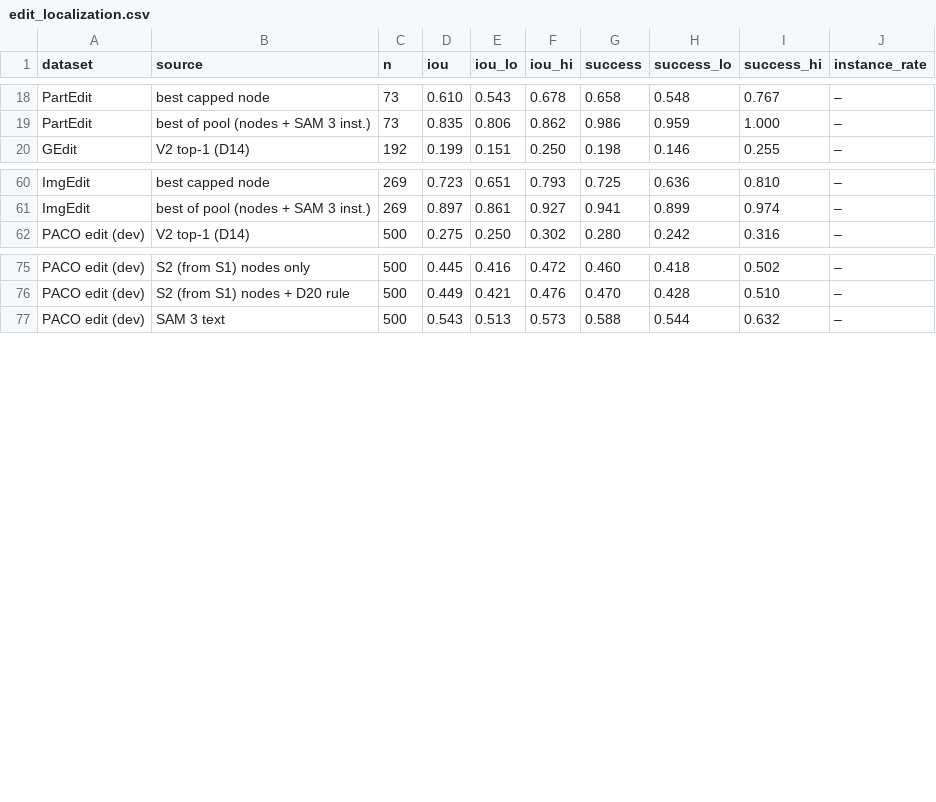
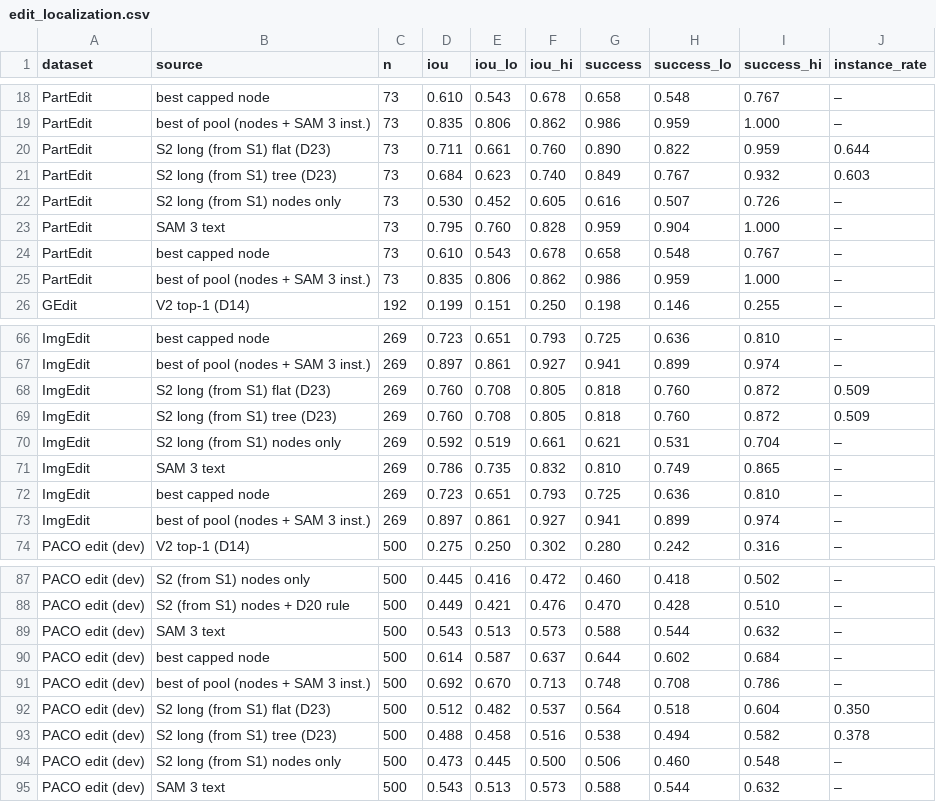
Before and after one commit to ambujmehrish/TreeGround, a CSV file: results/tables/edit_localization.csv, drawn as a sheet; only a part is shown, gaps mark what is left out; the diff names each change by its address in the sheet, - before the commit and + after, or states it on an @@ line.

Commit message:
Results: ops 2026-10-25-d23L-select-s2long-imgedit-merge: D23 selection merge + localisation (S2 long, imgedit) [S2 long] (COMPLETED)

```diff
--- a/results/tables/edit_localization.csv
+++ b/results/tables/edit_localization.csv
+row 20: PartEdit | S2 long (from S1) flat (D23) | 73 | 0.711 | 0.661 | 0.760 | 0.890 | 0.822 | 0.959 | 0.644
+row 21: PartEdit | S2 long (from S1) tree (D23) | 73 | 0.684 | 0.623 | 0.740 | 0.849 | 0.767 | 0.932 | 0.603
+row 22: PartEdit | S2 long (from S1) nodes only | 73 | 0.530 | 0.452 | 0.605 | 0.616 | 0.507 | 0.726 | –
+row 23: PartEdit | SAM 3 text | 73 | 0.795 | 0.760 | 0.828 | 0.959 | 0.904 | 1.000 | –
+row 24: PartEdit | best capped node | 73 | 0.610 | 0.543 | 0.678 | 0.658 | 0.548 | 0.767 | –
+row 25: PartEdit | best of pool (nodes + SAM 3 inst.) | 73 | 0.835 | 0.806 | 0.862 | 0.986 | 0.959 | 1.000 | –
+row 68: ImgEdit | S2 long (from S1) flat (D23) | 269 | 0.760 | 0.708 | 0.805 | 0.818 | 0.760 | 0.872 | 0.509
+row 69: ImgEdit | S2 long (from S1) tree (D23) | 269 | 0.760 | 0.708 | 0.805 | 0.818 | 0.760 | 0.872 | 0.509
+row 70: ImgEdit | S2 long (from S1) nodes only | 269 | 0.592 | 0.519 | 0.661 | 0.621 | 0.531 | 0.704 | –
+row 71: ImgEdit | SAM 3 text | 269 | 0.786 | 0.735 | 0.832 | 0.810 | 0.749 | 0.865 | –
+row 72: ImgEdit | best capped node | 269 | 0.723 | 0.651 | 0.793 | 0.725 | 0.636 | 0.810 | –
+row 73: ImgEdit | best of pool (nodes + SAM 3 inst.) | 269 | 0.897 | 0.861 | 0.927 | 0.941 | 0.899 | 0.974 | –
+row 89: PACO edit (dev) | SAM 3 text | 500 | 0.543 | 0.513 | 0.573 | 0.588 | 0.544 | 0.632 | –
+row 90: PACO edit (dev) | best capped node | 500 | 0.614 | 0.587 | 0.637 | 0.644 | 0.602 | 0.684 | –
+row 91: PACO edit (dev) | best of pool (nodes + SAM 3 inst.) | 500 | 0.692 | 0.670 | 0.713 | 0.748 | 0.708 | 0.786 | –
+row 92: PACO edit (dev) | S2 long (from S1) flat (D23) | 500 | 0.512 | 0.482 | 0.537 | 0.564 | 0.518 | 0.604 | 0.350
+row 93: PACO edit (dev) | S2 long (from S1) tree (D23) | 500 | 0.488 | 0.458 | 0.516 | 0.538 | 0.494 | 0.582 | 0.378
+row 94: PACO edit (dev) | S2 long (from S1) nodes only | 500 | 0.473 | 0.445 | 0.500 | 0.506 | 0.460 | 0.548 | –
```
Also changed, not shown: 33 other files.
